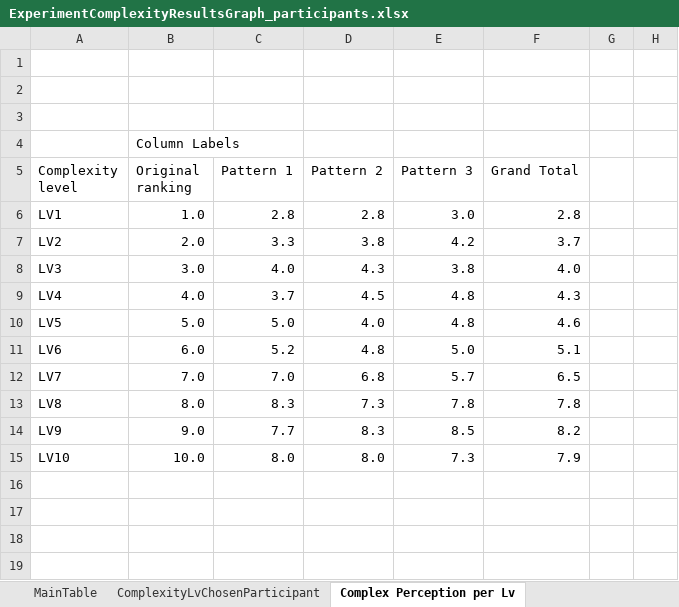
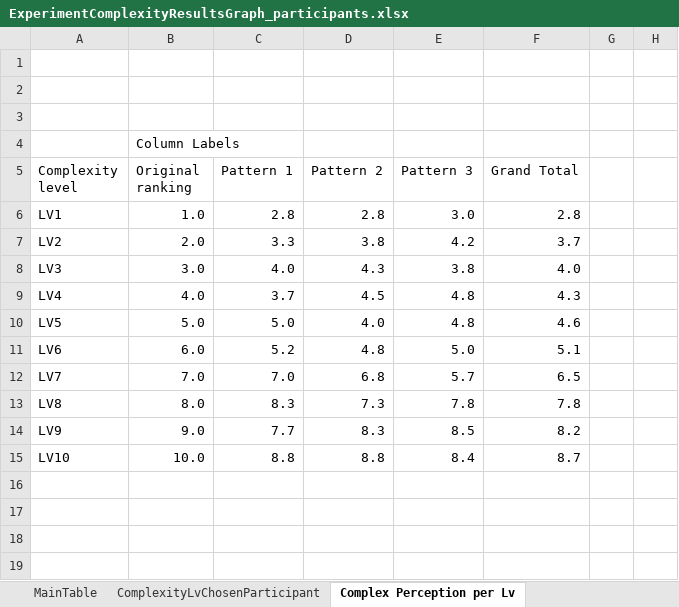
Before and after one commit to arqFabian/Paper2Complexity, an Excel workbook: Excel/ExperimentComplexityResultsGraph_participants.xlsx, sheet Complex Perception per Lv, drawn as a sheet; only a part is shown; values as stored, in another font and other column widths than the file's, no borders; charts and pictures not drawn; the diff names each change by its address in the sheet, - before the commit and + after, or states it on an @@ line.

```diff
--- a/Excel/ExperimentComplexityResultsGraph_participants.xlsx (sheet Complex Perception per Lv)
+++ b/Excel/ExperimentComplexityResultsGraph_participants.xlsx (sheet Complex Perception per Lv)
-C15 (Pattern 1): 8.0
+C15 (Pattern 1): 8.8
-D15 (Pattern 2): 8.0
+D15 (Pattern 2): 8.8
-E15 (Pattern 3): 7.3
+E15 (Pattern 3): 8.4
-F15 (Grand Total): 7.9
+F15 (Grand Total): 8.7
```
Also changed, not shown: sheet MainTable, sheet ComplexityLvChosenParticipant, sheet Complex Perception per Pattern, sheet ComplexLvChosen, charts or pictures, 30 other files.
